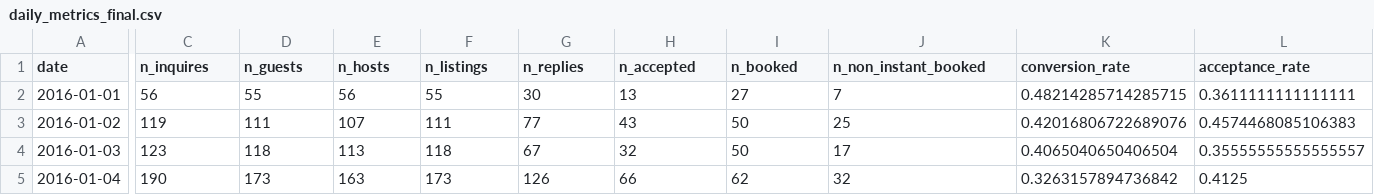
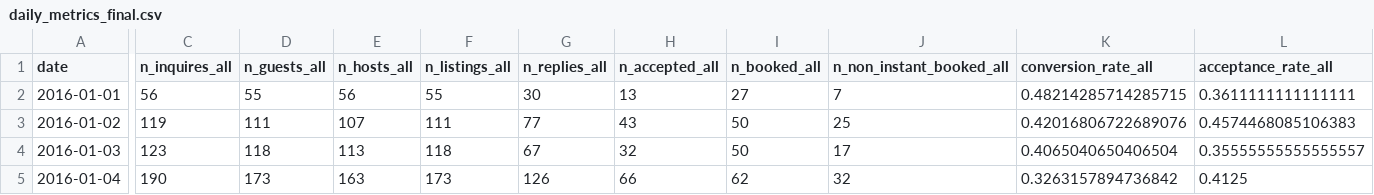
Before and after one commit to bchenley/MachineLearningPortfolio, a CSV file: AirBnB/data/daily_metrics_final.csv, drawn as a sheet; only a part is shown, gaps mark what is left out; the diff covers the shown part only; the diff names each change by its address in the sheet, - before the commit and + after, or states it on an @@ line.

Commit message:
Add files via upload

```diff
--- a/AirBnB/data/daily_metrics_final.csv
+++ b/AirBnB/data/daily_metrics_final.csv
-C1: n_inquires
+C1: n_inquires_all
-D1: n_guests
+D1: n_guests_all
-E1: n_hosts
+E1: n_hosts_all
-F1: n_listings
+F1: n_listings_all
-G1: n_replies
+G1: n_replies_all
-H1: n_accepted
+H1: n_accepted_all
-I1: n_booked
+I1: n_booked_all
-J1: n_non_instant_booked
+J1: n_non_instant_booked_all
-K1: conversion_rate
+K1: conversion_rate_all
-L1: acceptance_rate
+L1: acceptance_rate_all
```
Also changed, not shown: 6 edited cells elsewhere in this file.
